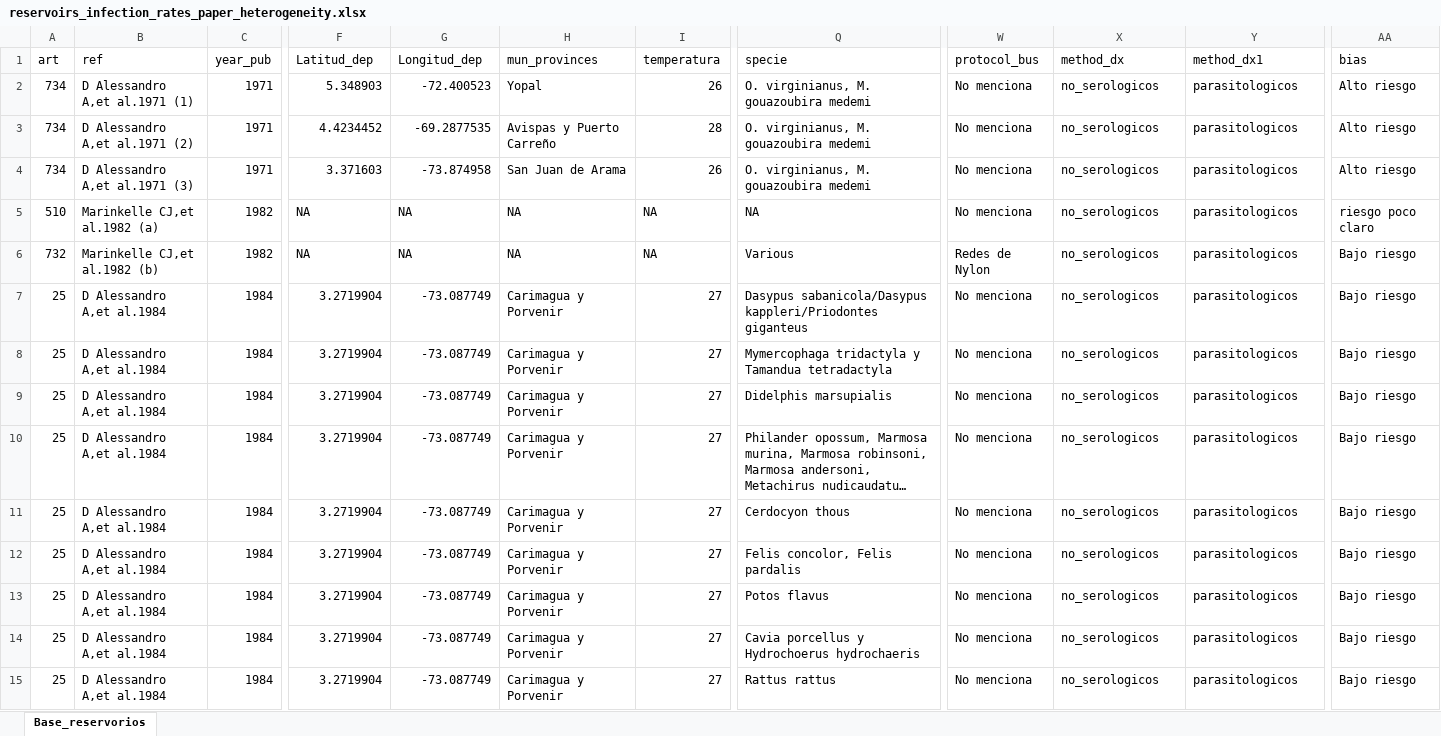
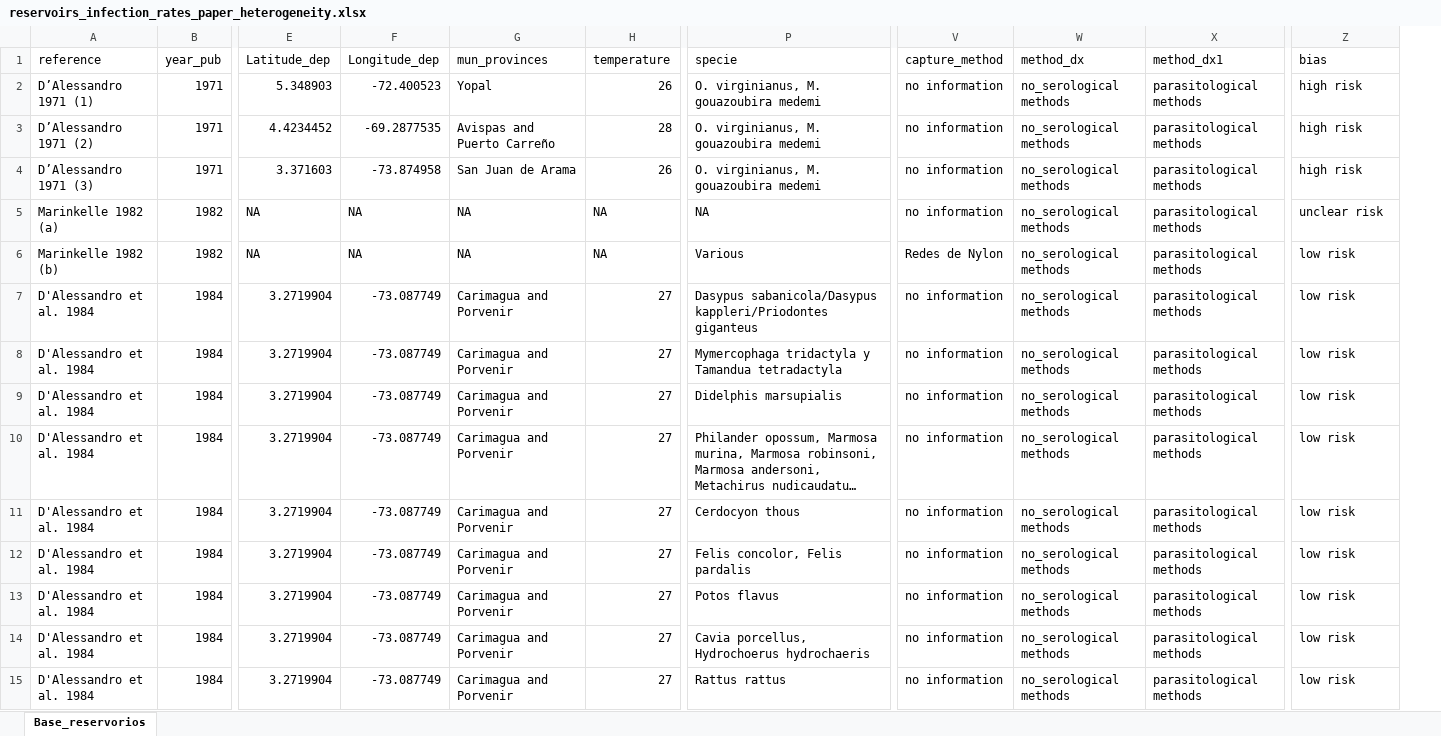
Before and after one commit to zmcucunuba/ChagasReservoirsVectors, an Excel workbook: reservoirs_infection_rates_paper_heterogeneity.xlsx, sheet Base_reservorios, drawn as a sheet; only a part is shown, gaps mark what is left out; long unchanged cells end in …; values as stored, in another font and other column widths than the file's, no borders; removed rows and columns are numbered as before the commit, all else as after; the diff covers the shown part only; the diff names each change by its address in the sheet, - before the commit and + after, or states it on an @@ line.

```diff
--- a/reservoirs_infection_rates_paper_heterogeneity.xlsx (sheet Base_reservorios)
+++ b/reservoirs_infection_rates_paper_heterogeneity.xlsx (sheet Base_reservorios)
-column A (art), rows 2-15: 734 | 734 | 734 | 510 | 732 | 25 | 25 | 25 | 25 | 25 | 25 | 25 | 25 | 25
-column B (ref), rows 2-15: D Alessandro A,et al.1971 (1) | D Alessandro A,et al.1971 (2) | D Alessandro A,et al.1971 (3) | Marinkelle CJ,et al.1982 (a) | Marinkelle CJ,et al.1982 (b) | D Alessandro A,et al.1984 | D Alessandro A,et al.1984 | D Alessandro A,et al.1984 | D Alessandro A,et al.1984 | D Alessandro A,et al.1984 | D Alessandro A,et al.1984 | D Alessandro A,et al.1984 | D Alessandro A,et al.1984 | D Alessandro A,et al.1984
+column A (reference), rows 2-15: DʼAlessandro 1971 (1) | DʼAlessandro 1971 (2) | DʼAlessandro 1971 (3) | Marinkelle 1982 (a) | Marinkelle 1982 (b) | D'Alessandro et al. 1984 | D'Alessandro et al. 1984 | D'Alessandro et al. 1984 | D'Alessandro et al. 1984 | D'Alessandro et al. 1984 | D'Alessandro et al. 1984 | D'Alessandro et al. 1984 | D'Alessandro et al. 1984 | D'Alessandro et al. 1984
-column W (protocol_bus), rows 2-15: No menciona | No menciona | No menciona | No menciona | Redes de Nylon | No menciona | No menciona | No menciona | No menciona | No menciona | No menciona | No menciona | No menciona | No menciona
+column V (capture_method), rows 2-15: no information | no information | no information | no information | Redes de Nylon | no information | no information | no information | no information | no information | no information | no information | no information | no information
-E1: Latitud_dep
+E1: Latitude_dep
-F1: Longitud_dep
+F1: Longitude_dep
-H1: temperatura
+H1: temperature
-W2:W15 (method_dx): no_serologicos
+W2:W15 (method_dx): no_serological methods
-X2:X15 (method_dx1): parasitologicos
+X2:X15 (method_dx1): parasitological methods
-Z2:Z4 (bias): Alto riesgo
+Z2:Z4 (bias): high risk
-G3 (mun_provinces): Avispas y Puerto Carreño
+G3 (mun_provinces): Avispas and Puerto Carreño
-Z5 (bias): riesgo poco claro
+Z5 (bias): unclear risk
-Z6:Z15 (bias): Bajo riesgo
+Z6:Z15 (bias): low risk
-G7:G15 (mun_provinces): Carimagua y Porvenir
+G7:G15 (mun_provinces): Carimagua and Porvenir
-P14 (specie): Cavia porcellus y Hydrochoerus hydrochaeris
+P14 (specie): Cavia porcellus, Hydrochoerus hydrochaeris
```
Also changed, not shown: 270 edited cells elsewhere in this sheet, formulas that keep their value, vectors_infection_rates_paper_heterogeneity.xlsx.
